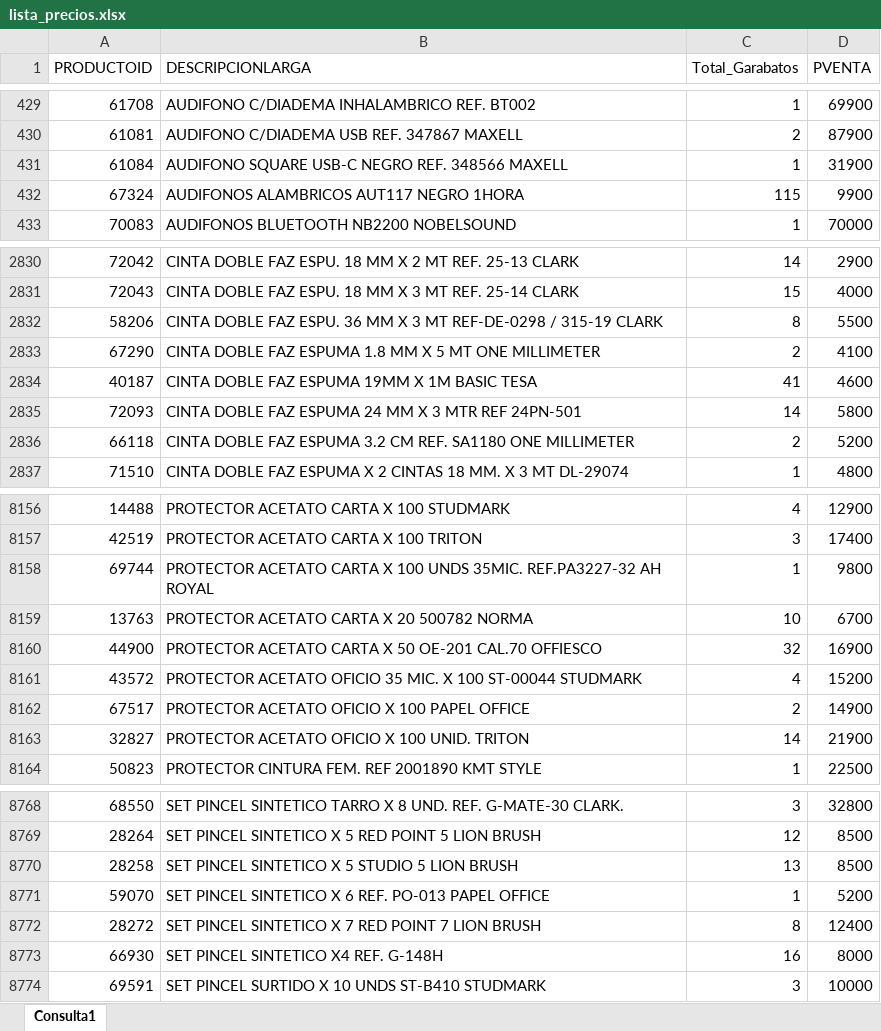
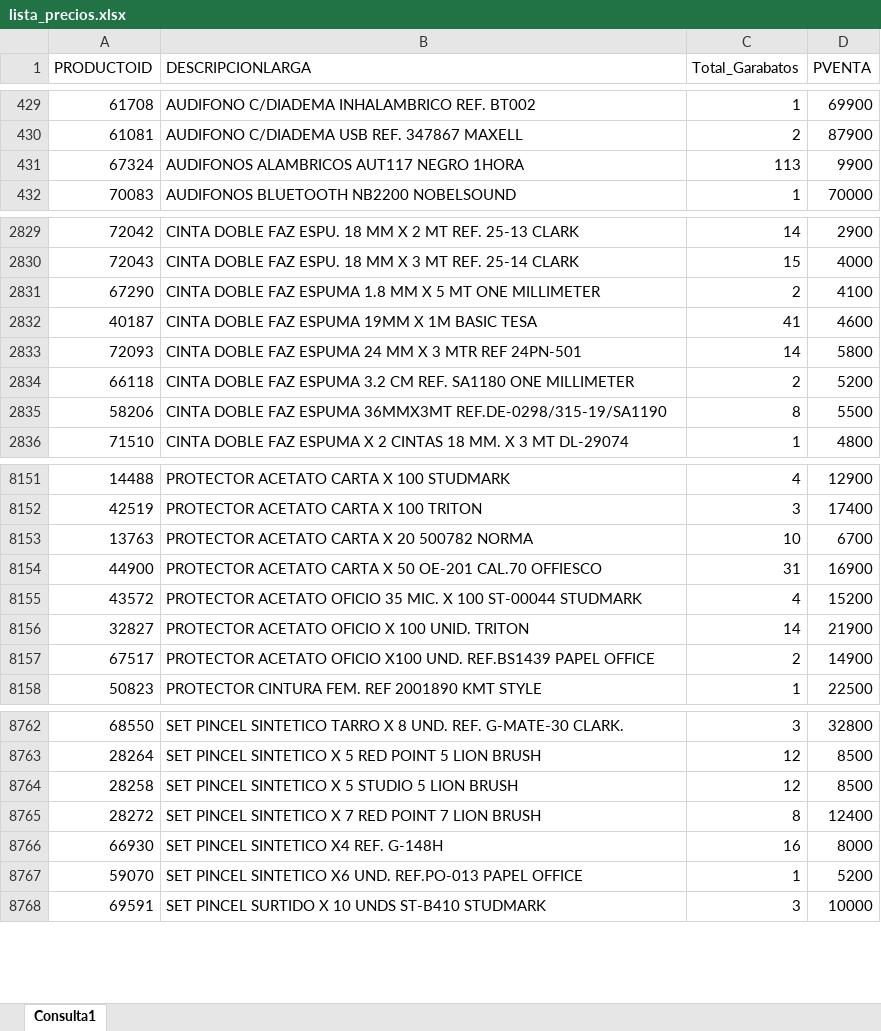
Before and after one commit to GarabatosOscar/lista-de-productos, an Excel workbook: lista_precios.xlsx, sheet Consulta1, drawn as a sheet; only a part is shown, gaps mark what is left out; values as stored, in another font and other column widths than the file's, no borders; table styles not drawn; removed rows and columns are numbered as before the commit, all else as after; the diff covers the shown part only; the diff names each change by its address in the sheet, - before the commit and + after, or states it on an @@ line.

Commit message:
Add files via upload

```diff
--- a/lista_precios.xlsx (sheet Consulta1)
+++ b/lista_precios.xlsx (sheet Consulta1)
-row 431: 61084 | AUDIFONO SQUARE USB-C NEGRO REF. 348566 MAXELL | 1 | 31900
-C431 (Total_Garabatos): 115
+C431 (Total_Garabatos): 113
-row 2832: 58206 | CINTA DOBLE FAZ ESPU. 36 MM X 3 MT REF-DE-0298 / 315-19 CLARK | 8 | 5500
+row 2835: 58206 | CINTA DOBLE FAZ ESPUMA 36MMX3MT REF.DE-0298/315-19/SA1190 | 8 | 5500
-row 8158: 69744 | PROTECTOR ACETATO CARTA X 100 UNDS 35MIC. REF.PA3227-32 AH ROYAL | 1 | 9800
-C8154 (Total_Garabatos): 32
+C8154 (Total_Garabatos): 31
-row 8162: 67517 | PROTECTOR ACETATO OFICIO X 100 PAPEL OFFICE | 2 | 14900
+row 8157: 67517 | PROTECTOR ACETATO OFICIO X100 UND. REF.BS1439 PAPEL OFFICE | 2 | 14900
-C8764 (Total_Garabatos): 13
+C8764 (Total_Garabatos): 12
-row 8771: 59070 | SET PINCEL SINTETICO X 6 REF. PO-013 PAPEL OFFICE | 1 | 5200
+row 8767: 59070 | SET PINCEL SINTETICO X6 UND. REF.PO-013 PAPEL OFFICE | 1 | 5200
```
Also changed, not shown: 6 removed rows, 1 moved row and 286 edited cells elsewhere in this sheet.
